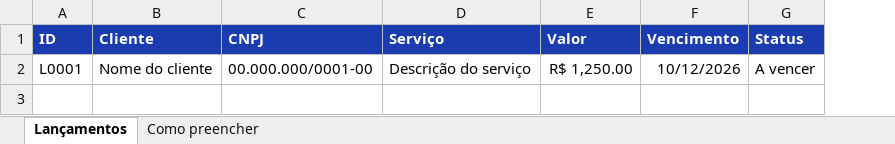
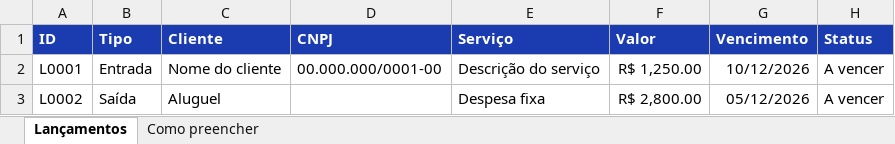
Before and after one commit to sug-bit/Painel-do-Dono, an Excel workbook: modelo_planilha.xlsx, sheet Lançamentos, drawn as a sheet; values as stored, in another font and other column widths than the file's, no borders; the diff names each change by its address in the sheet, - before the commit and + after, or states it on an @@ line.

```diff
--- a/modelo_planilha.xlsx (sheet Lançamentos)
+++ b/modelo_planilha.xlsx (sheet Lançamentos)
+column B (Tipo), row 2: Entrada
+row 3: L0002 | Saída | Aluguel |  | Despesa fixa | R$ 2,800.00 | 05/12/2026 | A vencer
```
Also changed, not shown: sheet Como preencher, exemplo_financeiro.xlsx, 9 other files.
